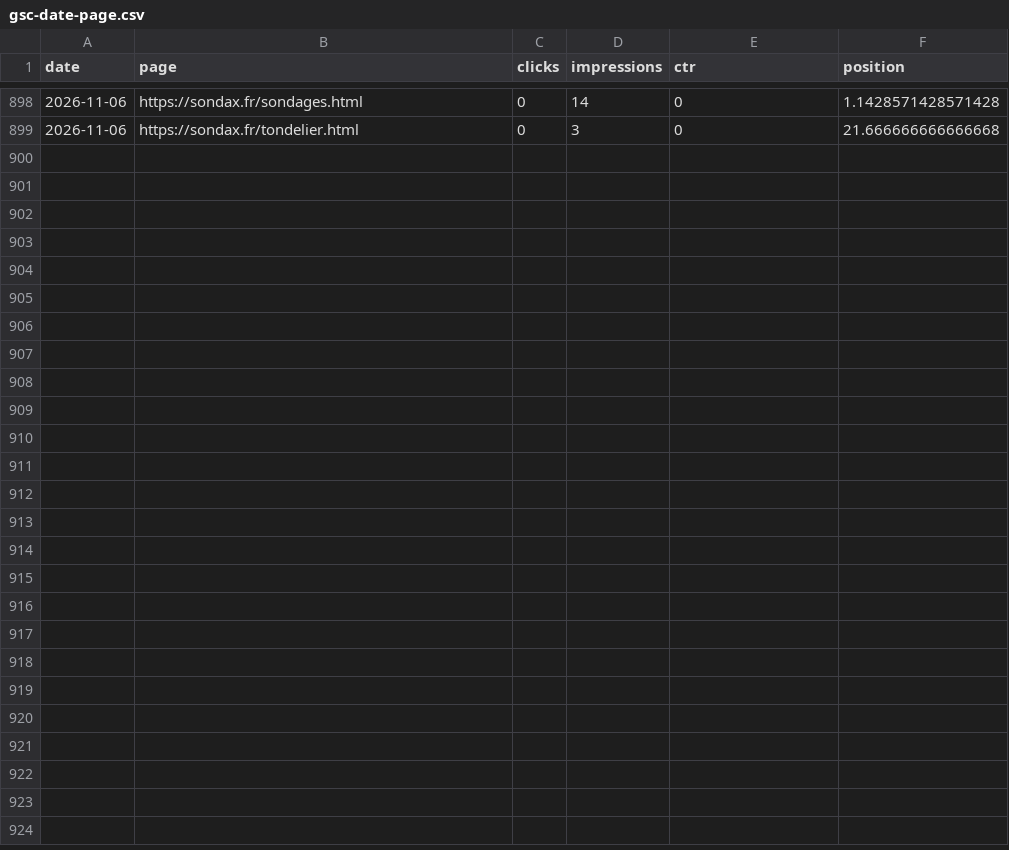
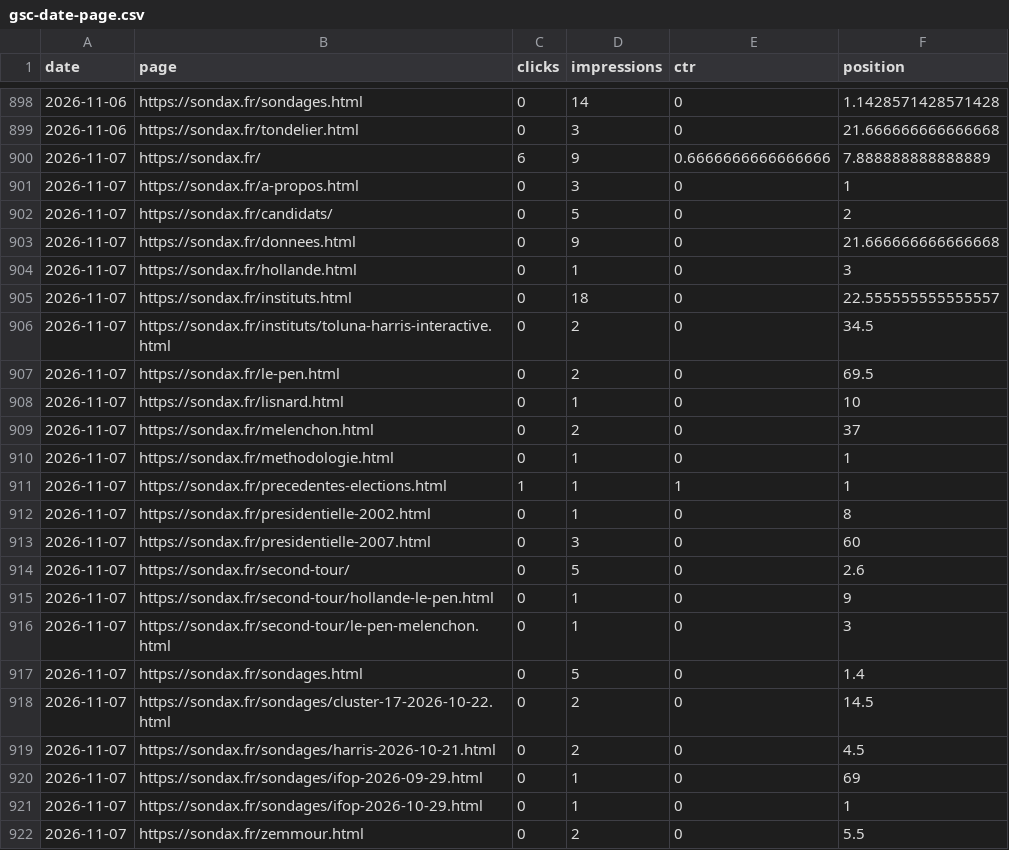
Before and after one commit to mbaffert/sondax, a CSV file: data/gsc/gsc-date-page.csv, drawn as a sheet; only a part is shown, gaps mark what is left out.

```diff
--- a/data/gsc/gsc-date-page.csv
+++ b/data/gsc/gsc-date-page.csv
@@ -899 +899,24 @@ date,page,clicks,impressions,ctr,position
 2026-11-06,https://sondax.fr/tondelier.html,0,3,0,21.666666666666668
+2026-11-07,https://sondax.fr/,6,9,0.6666666666666666,7.888888888888889
+2026-11-07,https://sondax.fr/a-propos.html,0,3,0,1
+2026-11-07,https://sondax.fr/candidats/,0,5,0,2
+2026-11-07,https://sondax.fr/donnees.html,0,9,0,21.666666666666668
+2026-11-07,https://sondax.fr/hollande.html,0,1,0,3
+2026-11-07,https://sondax.fr/instituts.html,0,18,0,22.555555555555557
+2026-11-07,https://sondax.fr/instituts/toluna-harris-interactive.html,0,2,0,34.5
+2026-11-07,https://sondax.fr/le-pen.html,0,2,0,69.5
+2026-11-07,https://sondax.fr/lisnard.html,0,1,0,10
+2026-11-07,https://sondax.fr/melenchon.html,0,2,0,37
+2026-11-07,https://sondax.fr/methodologie.html,0,1,0,1
+2026-11-07,https://sondax.fr/precedentes-elections.html,1,1,1,1
+2026-11-07,https://sondax.fr/presidentielle-2002.html,0,1,0,8
+2026-11-07,https://sondax.fr/presidentielle-2007.html,0,3,0,60
+2026-11-07,https://sondax.fr/second-tour/,0,5,0,2.6
+2026-11-07,https://sondax.fr/second-tour/hollande-le-pen.html,0,1,0,9
+2026-11-07,https://sondax.fr/second-tour/le-pen-melenchon.html,0,1,0,3
+2026-11-07,https://sondax.fr/sondages.html,0,5,0,1.4
+2026-11-07,https://sondax.fr/sondages/cluster-17-2026-10-22.html,0,2,0,14.5
+2026-11-07,https://sondax.fr/sondages/harris-2026-10-21.html,0,2,0,4.5
+2026-11-07,https://sondax.fr/sondages/ifop-2026-09-29.html,0,1,0,69
+2026-11-07,https://sondax.fr/sondages/ifop-2026-10-29.html,0,1,0,1
+2026-11-07,https://sondax.fr/zemmour.html,0,2,0,5.5
```
Also changed, not shown: data/gsc/gsc-date-device.csv, data/gsc/gsc-date-query.csv, 1 other file.
